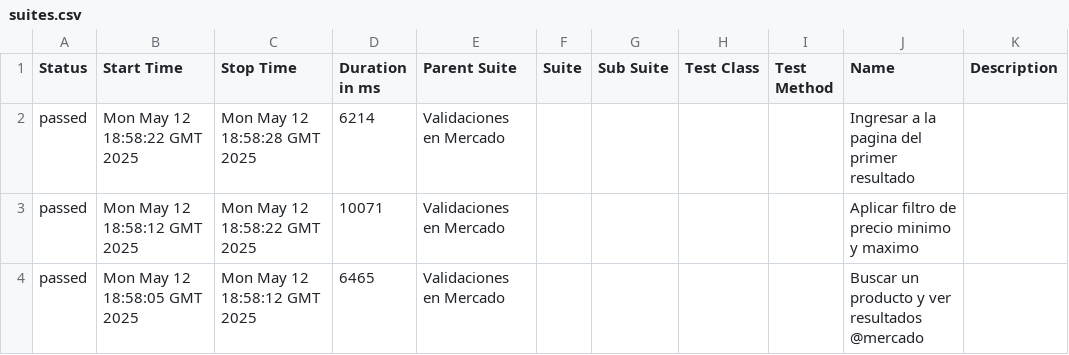
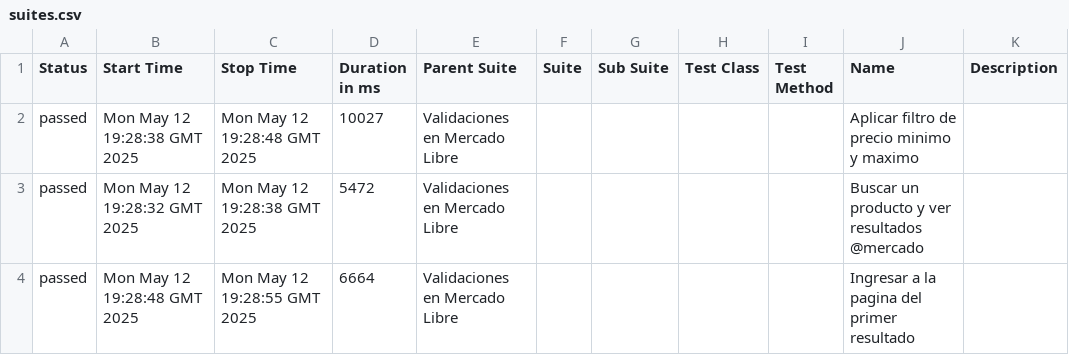
Before and after one commit to israjz23/CLAROVIDEO, a CSV file: data/suites.csv, drawn as a sheet.

```diff
--- a/data/suites.csv
+++ b/data/suites.csv
@@ -1,4 +1,4 @@
 "Status","Start Time","Stop Time","Duration in ms","Parent Suite","Suite","Sub Suite","Test Class","Test Method","Name","Description"
-"passed","Mon May 12 18:58:22 GMT 2025","Mon May 12 18:58:28 GMT 2025","6214","Validaciones en Mercado","","","","","Ingresar a la pagina del primer resultado",""
-"passed","Mon May 12 18:58:12 GMT 2025","Mon May 12 18:58:22 GMT 2025","10071","Validaciones en Mercado","","","","","Aplicar filtro de precio minimo y maximo",""
-"passed","Mon May 12 18:58:05 GMT 2025","Mon May 12 18:58:12 GMT 2025","6465","Validaciones en Mercado","","","","","Buscar un producto y ver resultados @mercado",""
+"passed","Mon May 12 19:28:38 GMT 2025","Mon May 12 19:28:48 GMT 2025","10027","Validaciones en Mercado Libre","","","","","Aplicar filtro de precio minimo y maximo",""
+"passed","Mon May 12 19:28:32 GMT 2025","Mon May 12 19:28:38 GMT 2025","5472","Validaciones en Mercado Libre","","","","","Buscar un producto y ver resultados @mercado",""
+"passed","Mon May 12 19:28:48 GMT 2025","Mon May 12 19:28:55 GMT 2025","6664","Validaciones en Mercado Libre","","","","","Ingresar a la pagina del primer resultado",""
```
Also changed, not shown: 24 other files.
